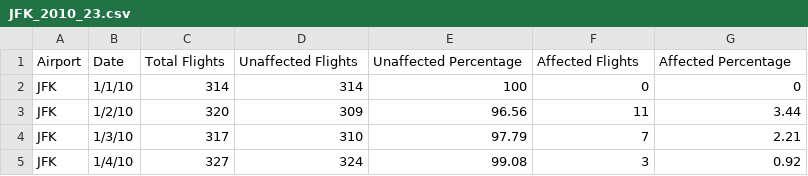
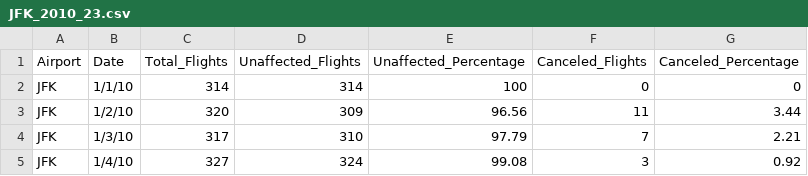
Before and after one commit to AATechCulture/dude-spelman, a CSV file: code-submission/backend/dataset/JFK_2010_23.csv, drawn as a sheet; only a part is shown.

```diff
--- a/code-submission/backend/dataset/JFK_2010_23.csv
+++ b/code-submission/backend/dataset/JFK_2010_23.csv
@@ -1,2 +1,2 @@
-Airport,Date,Total Flights,Unaffected Flights,Unaffected Percentage,Affected Flights,Affected Percentage
+Airport,Date,Total_Flights,Unaffected_Flights,Unaffected_Percentage,Canceled_Flights,Canceled_Percentage
 JFK,1/1/10,314,314,100,0,0
```
Also changed, not shown: code-submission/backend/dataset/MIA_2010_23.csv, 2 other files.
